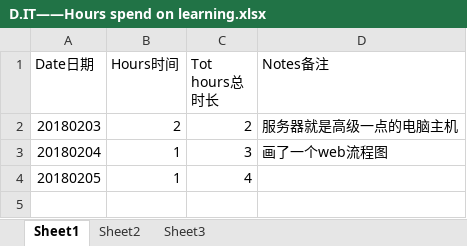
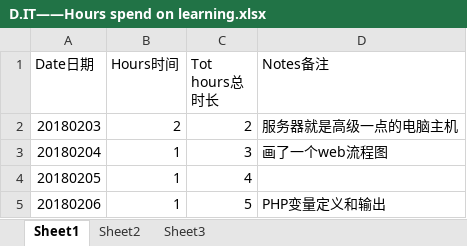
Before and after one commit to Jimmy419/Career, an Excel workbook: 做事 Doing/D.IT——Hours spend on learning.xlsx, sheet Sheet1, drawn as a sheet; values as stored, in another font and other column widths than the file's, no borders; charts and pictures not drawn; the diff names each change by its address in the sheet, - before the commit and + after, or states it on an @@ line.

```diff
--- a/做事 Doing/D.IT——Hours spend on learning.xlsx (sheet Sheet1)
+++ b/做事 Doing/D.IT——Hours spend on learning.xlsx (sheet Sheet1)
+row 5: 20180206 | 1 | 5 | PHP变量定义和输出
```
Also changed, not shown: charts or pictures, 做事 Doing/A.Habits.xlsx.
